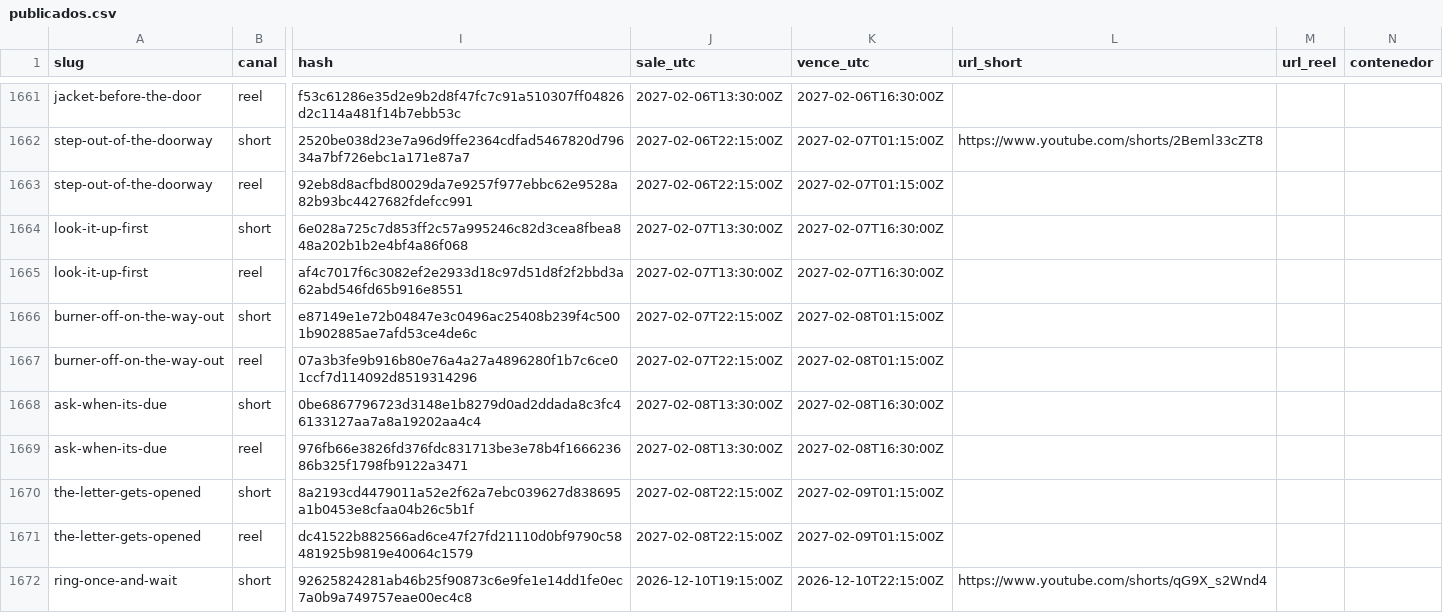
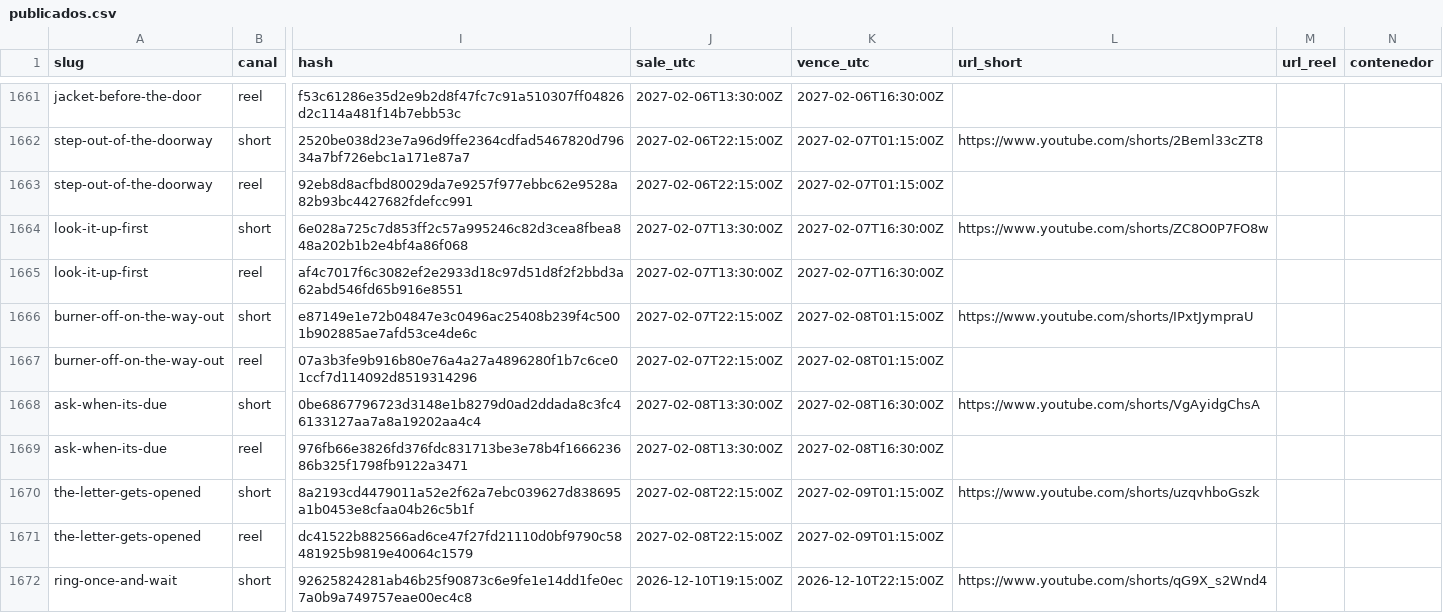
Before and after one commit to hardlypythonnmr/cpe-engine, a CSV file: earn/naos/motor/instagram/publicados.csv, drawn as a sheet; only a part is shown, gaps mark what is left out; the diff names each change by its address in the sheet, - before the commit and + after, or states it on an @@ line.

Commit message:
operadora: registros de la ronda (3 fila(s) de Cella, publicados.csv)

```diff
--- a/earn/naos/motor/instagram/publicados.csv
+++ b/earn/naos/motor/instagram/publicados.csv
-L1664 (url_short): (empty)
+L1664 (url_short): https://www.youtube.com/shorts/ZC8O0P7FO8w
-L1666 (url_short): (empty)
+L1666 (url_short): https://www.youtube.com/shorts/IPxtJympraU
-L1668 (url_short): (empty)
+L1668 (url_short): https://www.youtube.com/shorts/VgAyidgChsA
-L1670 (url_short): (empty)
+L1670 (url_short): https://www.youtube.com/shorts/uzqvhboGszk
```
Also changed, not shown: earn/naos/medicion/cuota-yt.csv, earn/naos/motor/comentarios/lecturas.csv, 1 other file.
